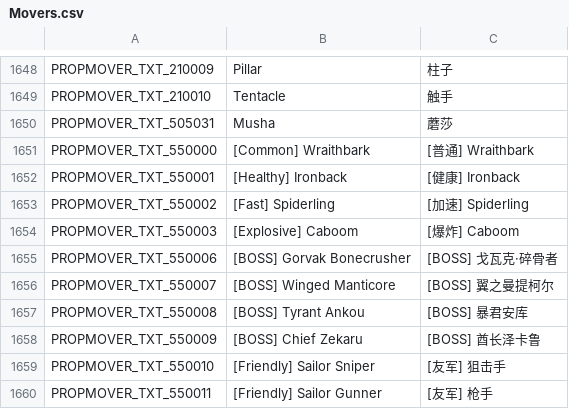
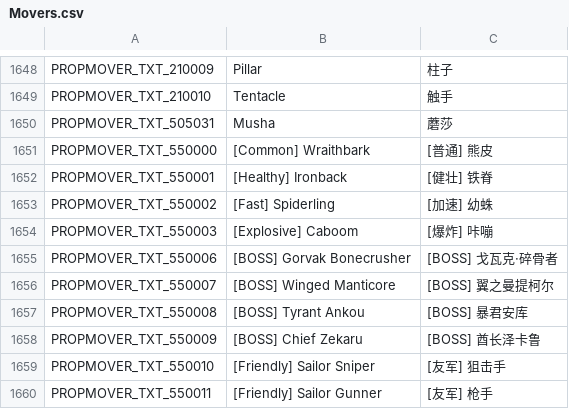
Before and after one commit to Farlighte/Flyff-Universe-Translations, a CSV file: Simplified_Chinese/Movers.csv, drawn as a sheet; only a part is shown, gaps mark what is left out.

Commit message:
Fix various markup and translation issues

```diff
--- a/Simplified_Chinese/Movers.csv
+++ b/Simplified_Chinese/Movers.csv
@@ -1650,6 +1650,6 @@ PROPMOVER_TXT_210010,Tentacle,触手
 PROPMOVER_TXT_505031,Musha,蘑莎
-PROPMOVER_TXT_550000,[Common] Wraithbark,[普通] Wraithbark
-PROPMOVER_TXT_550001,[Healthy] Ironback,[健康] Ironback
-PROPMOVER_TXT_550002,[Fast] Spiderling,[加速] Spiderling
-PROPMOVER_TXT_550003,[Explosive] Caboom,[爆炸] Caboom
+PROPMOVER_TXT_550000,[Common] Wraithbark,[普通] 熊皮
+PROPMOVER_TXT_550001,[Healthy] Ironback,[健壮] 铁脊
+PROPMOVER_TXT_550002,[Fast] Spiderling,[加速] 幼蛛
+PROPMOVER_TXT_550003,[Explosive] Caboom,[爆炸] 咔嘣
 PROPMOVER_TXT_550006,[BOSS] Gorvak Bonecrusher,[BOSS] 戈瓦克·碎骨者
```
Also changed, not shown: Simplified_Chinese/Achievements.csv, Simplified_Chinese/Help.csv, 4 other files.
